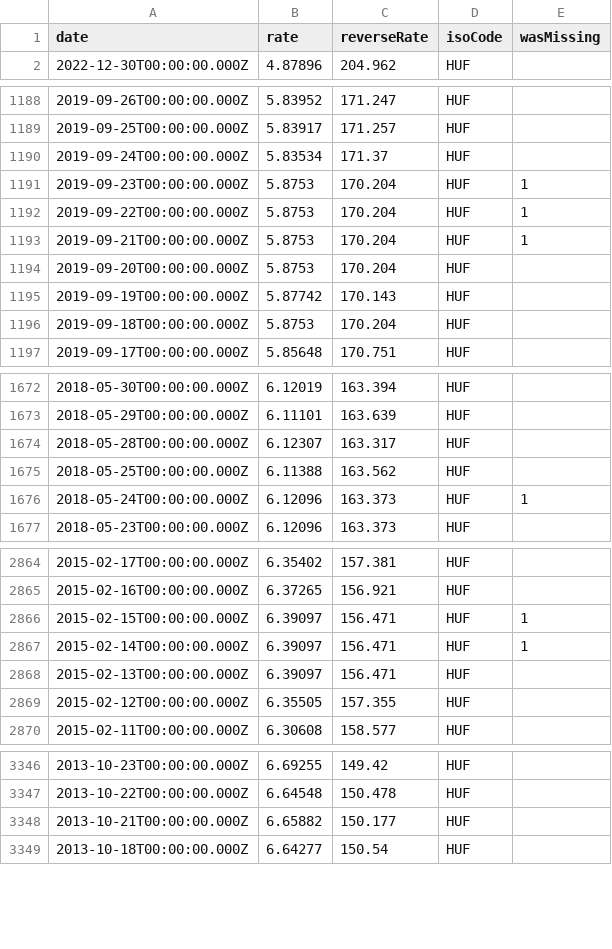
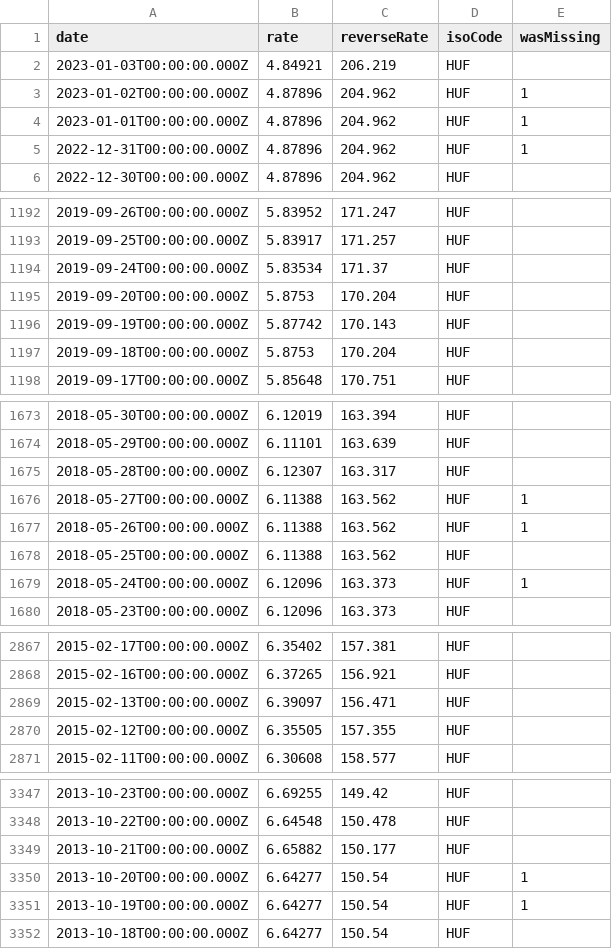
Before and after one commit to GeorgeSG/bnb-currency-exchange-rates, a CSV file: data/HUF.csv, drawn as a sheet; only a part is shown, gaps mark what is left out; removed rows and columns are numbered as before the commit, all else as after; the diff covers the shown part only; the diff names each change by its address in the sheet, - before the commit and + after, or states it on an @@ line.

```diff
--- a/data/HUF.csv
+++ b/data/HUF.csv
+row 2: 2023-01-03T00:00:00.000Z | 4.84921 | 206.219 | HUF
+row 3: 2023-01-02T00:00:00.000Z | 4.87896 | 204.962 | HUF | 1
+row 4: 2023-01-01T00:00:00.000Z | 4.87896 | 204.962 | HUF | 1
+row 5: 2022-12-31T00:00:00.000Z | 4.87896 | 204.962 | HUF | 1
-row 1191: 2019-09-23T00:00:00.000Z | 5.8753 | 170.204 | HUF | 1
-row 1192: 2019-09-22T00:00:00.000Z | 5.8753 | 170.204 | HUF | 1
-row 1193: 2019-09-21T00:00:00.000Z | 5.8753 | 170.204 | HUF | 1
+row 1676: 2018-05-27T00:00:00.000Z | 6.11388 | 163.562 | HUF | 1
+row 1677: 2018-05-26T00:00:00.000Z | 6.11388 | 163.562 | HUF | 1
-row 2866: 2015-02-15T00:00:00.000Z | 6.39097 | 156.471 | HUF | 1
-row 2867: 2015-02-14T00:00:00.000Z | 6.39097 | 156.471 | HUF | 1
+row 3350: 2013-10-20T00:00:00.000Z | 6.64277 | 150.54 | HUF | 1
+row 3351: 2013-10-19T00:00:00.000Z | 6.64277 | 150.54 | HUF | 1
```
Also changed, not shown: 3 added rows and 4 removed rows elsewhere in this file, data/HRK.csv, data/ILS.csv, 39 other files.
